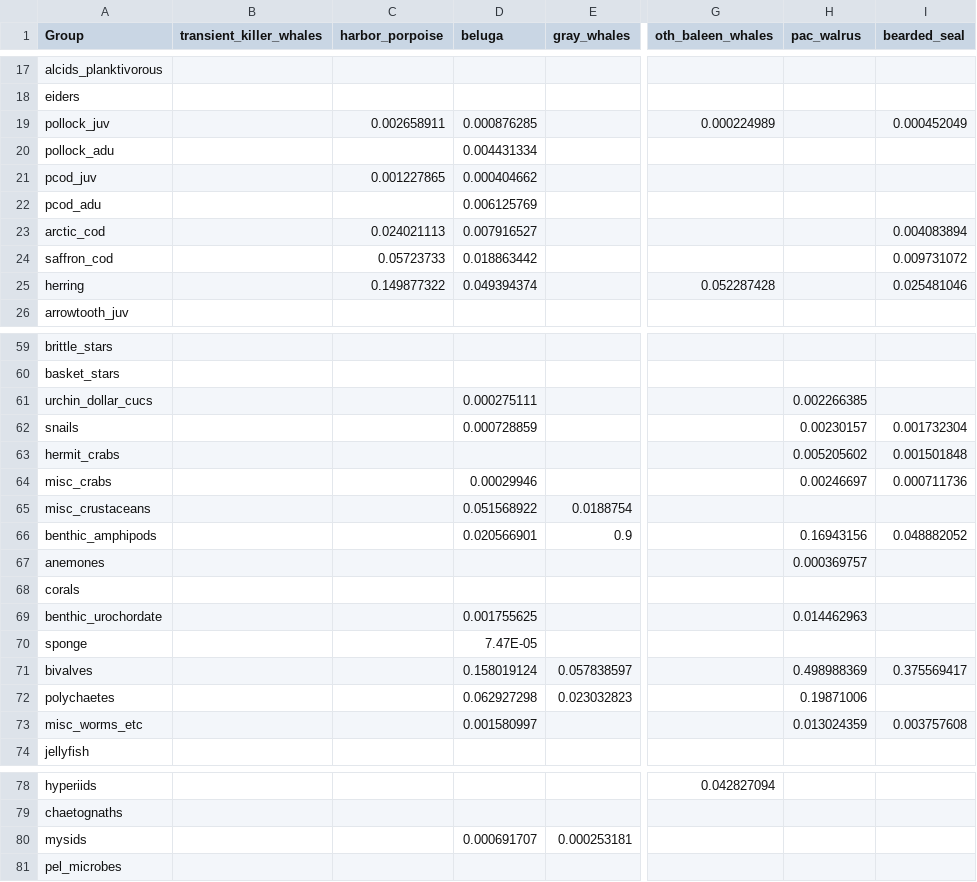
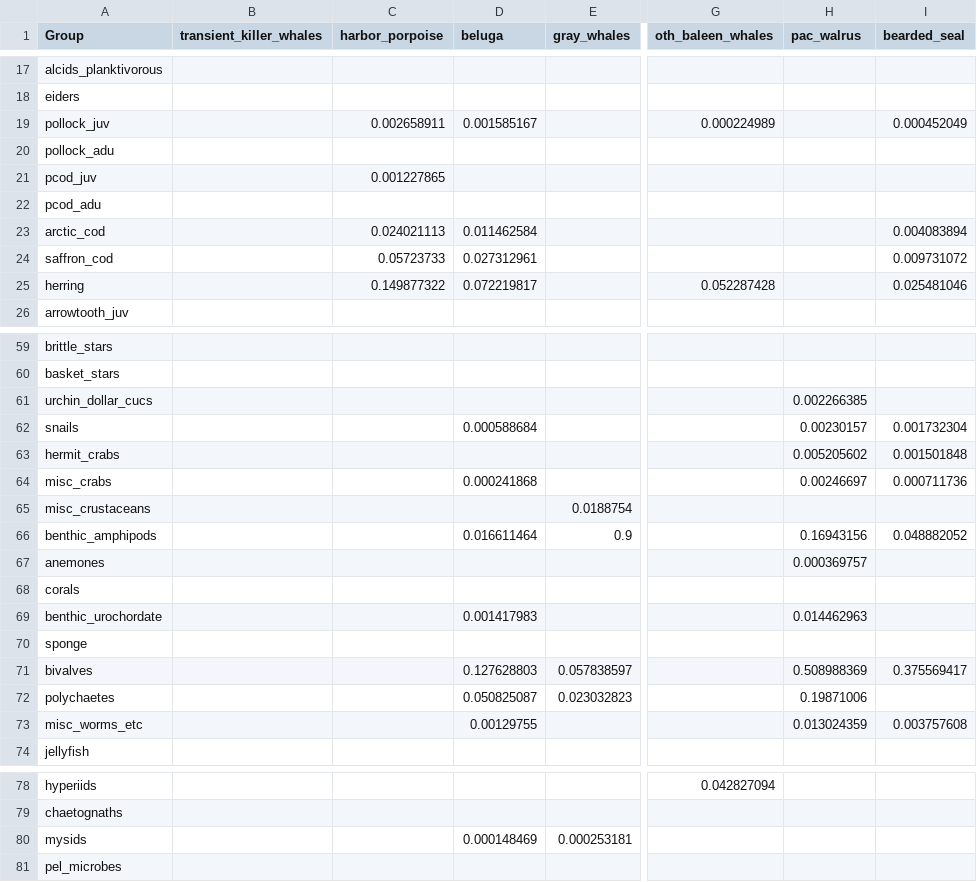
Before and after one commit to aw2113/aclim_nbs_rpath, a CSV file: model/nbs_2010_diet.csv, drawn as a sheet; only a part is shown, gaps mark what is left out; the diff covers the shown part only; the diff names each change by its address in the sheet, - before the commit and + after, or states it on an @@ line.

Commit message:
removed pinnipeds from pac_walrus diet. Recalculated beluga diet with 80% fish and shrimp and 20 % other invertebrates.

```diff
--- a/model/nbs_2010_diet.csv
+++ b/model/nbs_2010_diet.csv
-D19 (beluga): 0.000876285
+D19 (beluga): 0.001585167
-D20 (beluga): 0.004431334
+D20 (beluga): (empty)
-D21 (beluga): 0.000404662
+D21 (beluga): (empty)
-D22 (beluga): 0.006125769
+D22 (beluga): (empty)
-D23 (beluga): 0.007916527
+D23 (beluga): 0.011462584
-D24 (beluga): 0.018863442
+D24 (beluga): 0.027312961
-D25 (beluga): 0.049394374
+D25 (beluga): 0.072219817
-D61 (beluga): 0.000275111
+D61 (beluga): (empty)
-D62 (beluga): 0.000728859
+D62 (beluga): 0.000588684
-D64 (beluga): 0.00029946
+D64 (beluga): 0.000241868
-D65 (beluga): 0.051568922
+D65 (beluga): (empty)
-D66 (beluga): 0.020566901
+D66 (beluga): 0.016611464
-D69 (beluga): 0.001755625
+D69 (beluga): 0.001417983
-D70 (beluga): 7.47E-05
+D70 (beluga): (empty)
-D71 (beluga): 0.158019124
+D71 (beluga): 0.127628803
-H71 (pac_walrus): 0.498988369
+H71 (pac_walrus): 0.508988369
-D72 (beluga): 0.062927298
+D72 (beluga): 0.050825087
-D73 (beluga): 0.001580997
+D73 (beluga): 0.00129755
-D80 (beluga): 0.000691707
+D80 (beluga): 0.000148469
```
Also changed, not shown: 28 edited cells elsewhere in this file.
